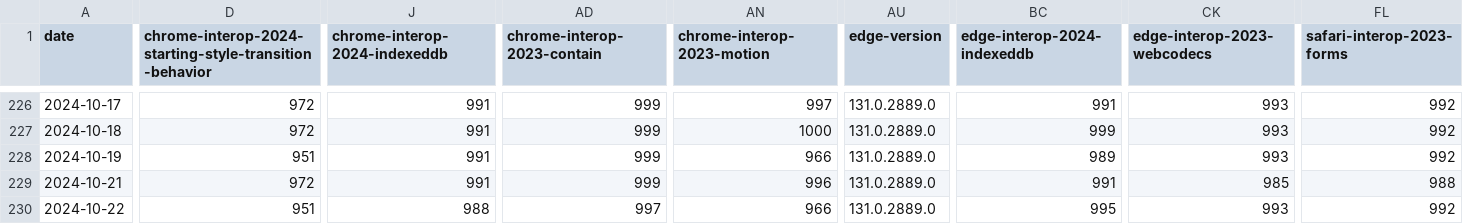
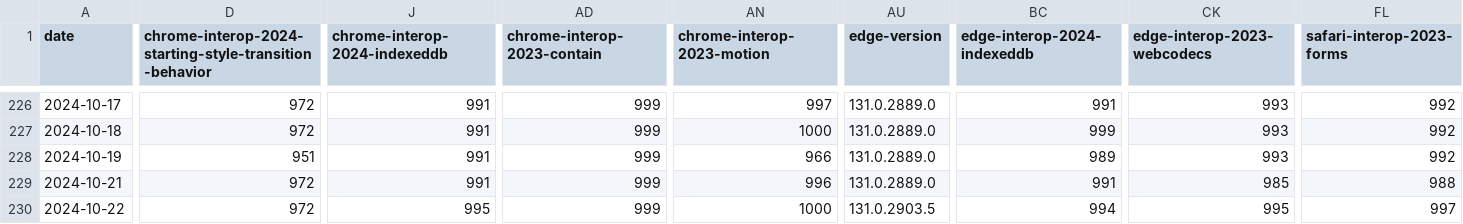
Before and after one commit to gsnedders/results-analysis, a CSV file: data/interop-2024/interop-2024-experimental-v2.csv, drawn as a sheet; only a part is shown, gaps mark what is left out; the diff covers the shown part only; the diff names each change by its address in the sheet, - before the commit and + after, or states it on an @@ line.

```diff
--- a/data/interop-2024/interop-2024-experimental-v2.csv
+++ b/data/interop-2024/interop-2024-experimental-v2.csv
-D230: 951
+D230: 972
-J230 (chrome-interop-2024-indexeddb): 988
+J230 (chrome-interop-2024-indexeddb): 995
-AD230 (chrome-interop-2023-contain): 997
+AD230 (chrome-interop-2023-contain): 999
-AN230 (chrome-interop-2023-motion): 966
+AN230 (chrome-interop-2023-motion): 1000
-AU230 (edge-version): 131.0.2889.0
+AU230 (edge-version): 131.0.2903.5
-BC230 (edge-interop-2024-indexeddb): 995
+BC230 (edge-interop-2024-indexeddb): 994
-CK230 (edge-interop-2023-webcodecs): 993
+CK230 (edge-interop-2023-webcodecs): 995
-FL230 (safari-interop-2023-forms): 992
+FL230 (safari-interop-2023-forms): 997
```
Also changed, not shown: 6 edited cells elsewhere in this file, data/experimental-browser-specific-failures.csv, data/interop-2023/interop-2023-experimental-v2.csv.
